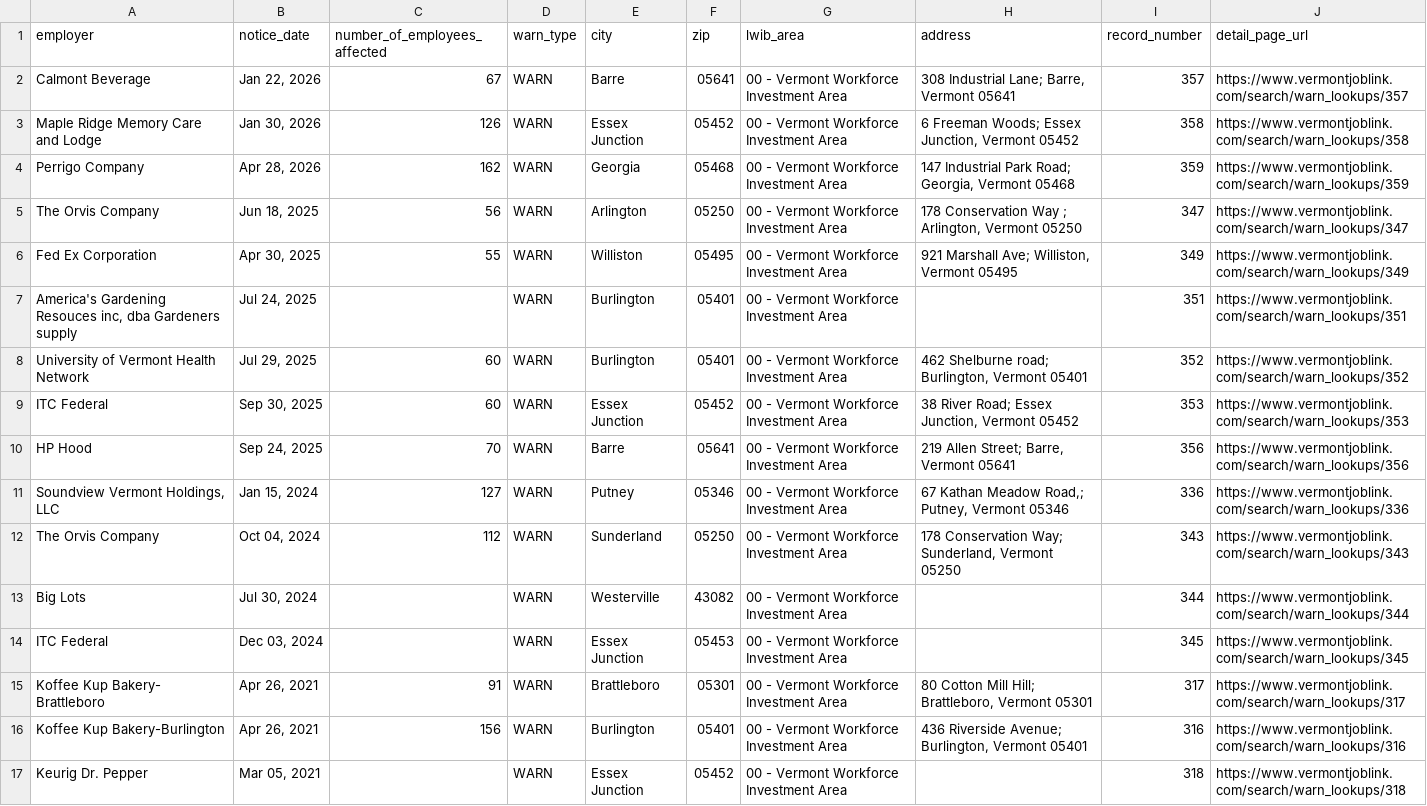
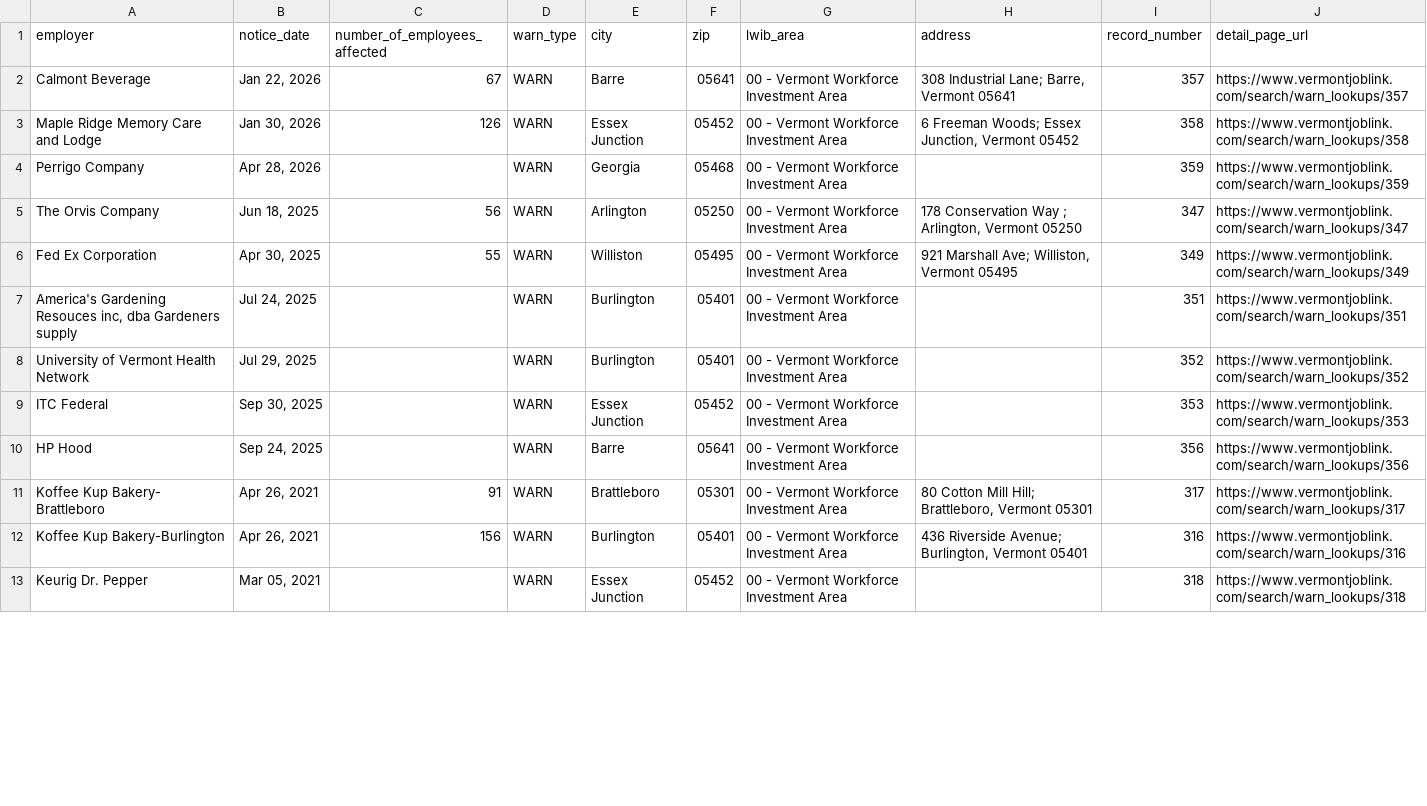
Before and after one commit to FTS-IE/github-actions-tut, a CSV file: data/vt.csv, drawn as a sheet; only a part is shown; the diff covers the shown part only.

```diff
--- a/data/vt.csv
+++ b/data/vt.csv
@@ -3,3 +3,3 @@ Calmont Beverage,"Jan 22, 2026",67,WARN,Barre,05641,00 - Vermont Workforce Inves
 Maple Ridge Memory Care and Lodge,"Jan 30, 2026",126,WARN,Essex Junction,05452,00 - Vermont Workforce Investment Area,"6 Freeman Woods; Essex Junction, Vermont 05452",358,https://www.vermontjoblink.com/search/warn_lookups/358
-Perrigo Company,"Apr 28, 2026",162,WARN,Georgia,05468,00 - Vermont Workforce Investment Area,"147 Industrial Park Road; Georgia, Vermont 05468",359,https://www.vermontjoblink.com/search/warn_lookups/359
+Perrigo Company,"Apr 28, 2026",,WARN,Georgia,05468,00 - Vermont Workforce Investment Area,,359,https://www.vermontjoblink.com/search/warn_lookups/359
 The Orvis Company,"Jun 18, 2025",56,WARN,Arlington,05250,00 - Vermont Workforce Investment Area,"178 Conservation Way ; Arlington, Vermont 05250",347,https://www.vermontjoblink.com/search/warn_lookups/347
@@ -7,9 +7,5 @@ Fed Ex Corporation,"Apr 30, 2025",55,WARN,Williston,05495,00 - Vermont Workforce
 "America's Gardening Resouces inc, dba Gardeners supply","Jul 24, 2025",,WARN,Burlington,05401,00 - Vermont Workforce Investment Area,,351,https://www.vermontjoblink.com/search/warn_lookups/351
-University of Vermont Health Network,"Jul 29, 2025",60,WARN,Burlington,05401,00 - Vermont Workforce Investment Area,"462 Shelburne road; Burlington, Vermont 05401",352,https://www.vermontjoblink.com/search/warn_lookups/352
-ITC Federal,"Sep 30, 2025",60,WARN,Essex Junction,05452,00 - Vermont Workforce Investment Area,"38 River Road; Essex Junction, Vermont 05452",353,https://www.vermontjoblink.com/search/warn_lookups/353
-HP Hood,"Sep 24, 2025",70,WARN,Barre,05641,00 - Vermont Workforce Investment Area,"219 Allen Street; Barre, Vermont 05641",356,https://www.vermontjoblink.com/search/warn_lookups/356
-"Soundview Vermont Holdings, LLC","Jan 15, 2024",127,WARN,Putney,05346,00 - Vermont Workforce Investment Area,"67 Kathan Meadow Road,; Putney, Vermont 05346",336,https://www.vermontjoblink.com/search/warn_lookups/336
-The Orvis Company,"Oct 04, 2024",112,WARN,Sunderland,05250,00 - Vermont Workforce Investment Area,"178 Conservation Way; Sunderland, Vermont 05250",343,https://www.vermontjoblink.com/search/warn_lookups/343
-Big Lots,"Jul 30, 2024",,WARN,Westerville,43082,00 - Vermont Workforce Investment Area,,344,https://www.vermontjoblink.com/search/warn_lookups/344
-ITC Federal,"Dec 03, 2024",,WARN,Essex Junction,05453,00 - Vermont Workforce Investment Area,,345,https://www.vermontjoblink.com/search/warn_lookups/345
+University of Vermont Health Network,"Jul 29, 2025",,WARN,Burlington,05401,00 - Vermont Workforce Investment Area,,352,https://www.vermontjoblink.com/search/warn_lookups/352
+ITC Federal,"Sep 30, 2025",,WARN,Essex Junction,05452,00 - Vermont Workforce Investment Area,,353,https://www.vermontjoblink.com/search/warn_lookups/353
+HP Hood,"Sep 24, 2025",,WARN,Barre,05641,00 - Vermont Workforce Investment Area,,356,https://www.vermontjoblink.com/search/warn_lookups/356
 Koffee Kup Bakery- Brattleboro,"Apr 26, 2021",91,WARN,Brattleboro,05301,00 - Vermont Workforce Investment Area,"80 Cotton Mill Hill; Brattleboro, Vermont 05301",317,https://www.vermontjoblink.com/search/warn_lookups/317
```
Also changed, not shown: 3 added rows, 15 removed rows and 2 edited cells elsewhere in this file, data/de.csv, data/fl.csv, 10 other files.
